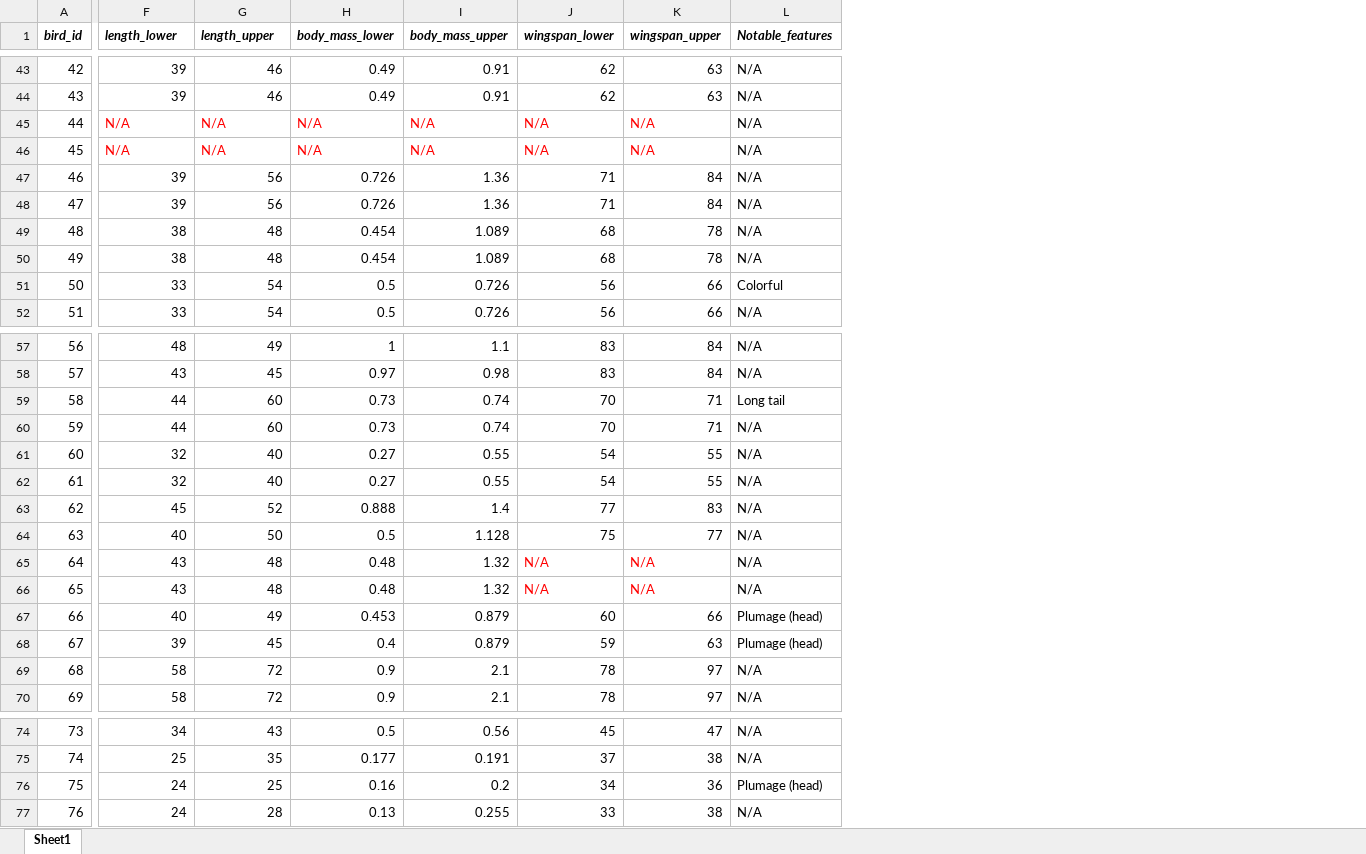
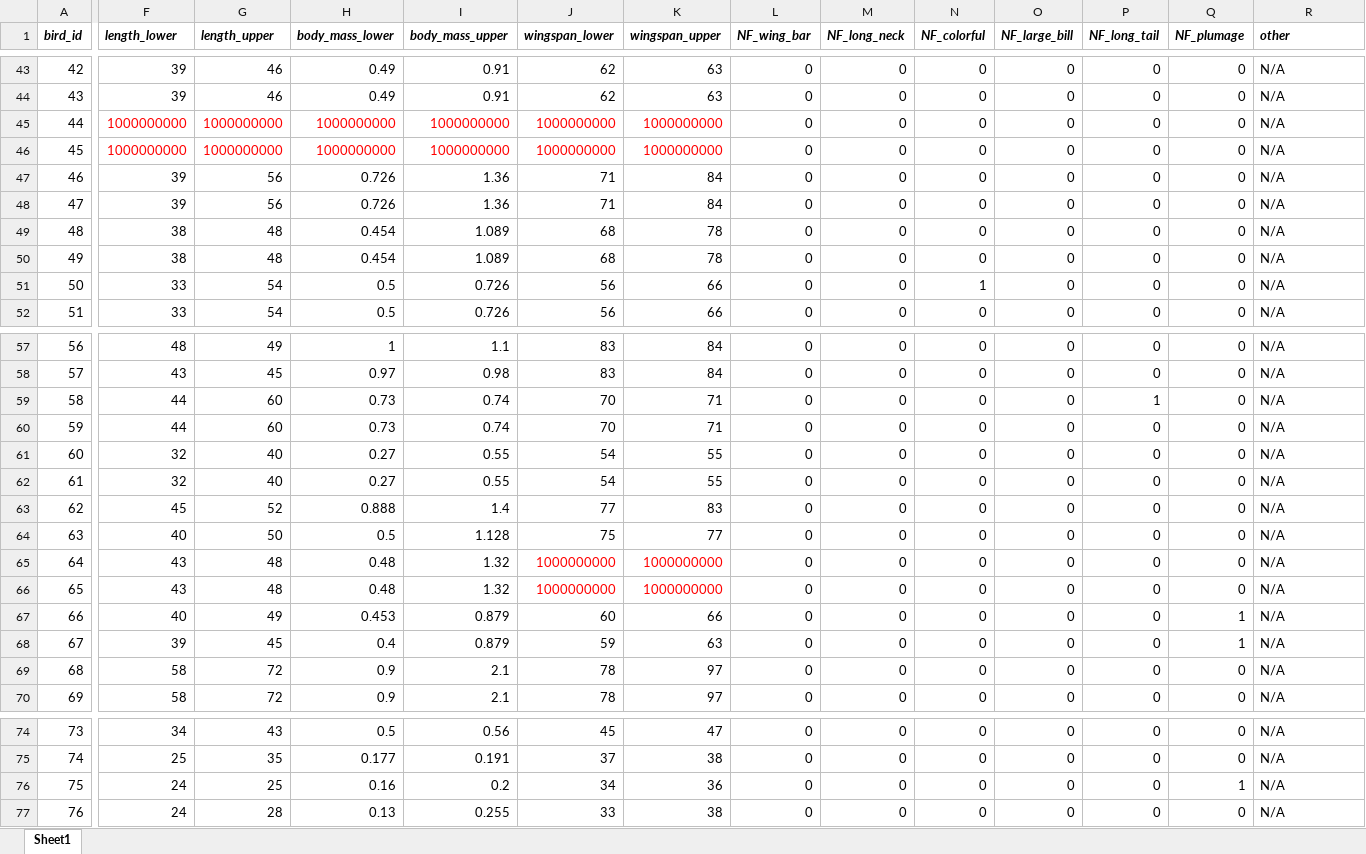
Before and after one commit to cyschneck/Birdbox, an Excel workbook: csv_database/xlsx/filter.xlsx, sheet Sheet1, drawn as a sheet; only a part is shown, gaps mark what is left out; values as stored, in another font and other column widths than the file's, no borders; addresses are those after the commit; the diff covers the shown part only; the diff names each change by its address in the sheet, - before the commit and + after, or states it on an @@ line.

```diff
--- a/csv_database/xlsx/filter.xlsx (sheet Sheet1)
+++ b/csv_database/xlsx/filter.xlsx (sheet Sheet1)
+column L (NF_wing_bar), rows 43-52: all 0; rows 57-70: all 0; rows 74-77: all 0
+column M (NF_long_neck), rows 43-52: all 0; rows 57-70: all 0; rows 74-77: all 0
+column N (NF_colorful), rows 43-52: 0 | 0 | 0 | 0 | 0 | 0 | 0 | 0 | 1 | 0; rows 57-70: all 0; rows 74-77: all 0
+column O (NF_large_bill), rows 43-52: all 0; rows 57-70: all 0; rows 74-77: all 0
+column P (NF_long_tail), rows 43-52: all 0; rows 57-70: 0 | 0 | 1 | 0 | 0 | 0 | 0 | 0 | 0 | 0 | 0 | 0 | 0 | 0; rows 74-77: all 0
+column Q (NF_plumage), rows 43-52: all 0; rows 57-70: 0 | 0 | 0 | 0 | 0 | 0 | 0 | 0 | 0 | 0 | 1 | 1 | 0 | 0; rows 74-77: 0 | 0 | 1 | 0
-R1: Notable_features
+R1: other
-F45:F46 (length_lower): N/A
+F45:F46 (length_lower): 1000000000
-G45:G46 (length_upper): N/A
+G45:G46 (length_upper): 1000000000
-H45:H46 (body_mass_lower): N/A
+H45:H46 (body_mass_lower): 1000000000
-I45:I46 (body_mass_upper): N/A
+I45:I46 (body_mass_upper): 1000000000
-J45:J46 (wingspan_lower): N/A
+J45:J46 (wingspan_lower): 1000000000
-K45:K46 (wingspan_upper): N/A
+K45:K46 (wingspan_upper): 1000000000
-R51 (other): Colorful
+R51 (other): N/A
-R59 (other): Long tail
+R59 (other): N/A
-J65:J66 (wingspan_lower): N/A
+J65:J66 (wingspan_lower): 1000000000
-K65:K66 (wingspan_upper): N/A
+K65:K66 (wingspan_upper): 1000000000
-R67:R68 (other): Plumage (head)
+R67:R68 (other): N/A
-R76 (other): Plumage (head)
+R76 (other): N/A
```
Also changed, not shown: 37 edited cells elsewhere in this sheet, 2 other files.
